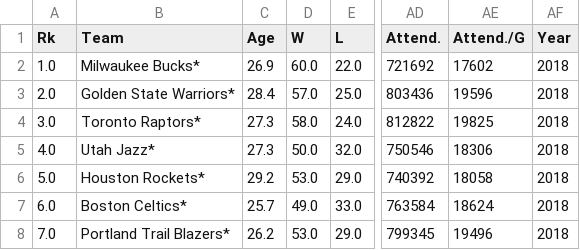
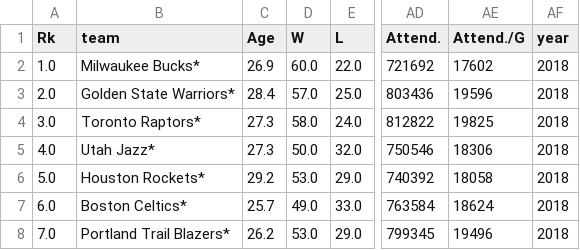
Before and after one commit to marcolagos/nba-dollar-win, a CSV file: data/advanced_stats.csv, drawn as a sheet; only a part is shown, gaps mark what is left out; the diff names each change by its address in the sheet, - before the commit and + after, or states it on an @@ line.

Commit message:
Added a code block to merge advanced stats with wins

```diff
--- a/data/advanced_stats.csv
+++ b/data/advanced_stats.csv
-B1: Team
+B1: team
-AF1: Year
+AF1: year
```
Also changed, not shown: 1 other file.
